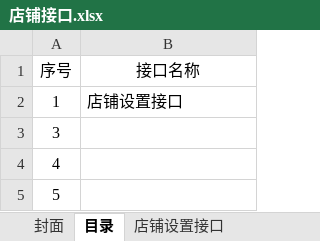
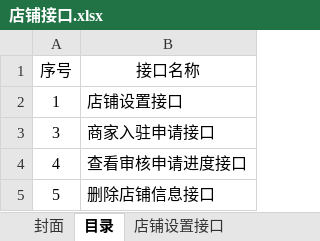
Before and after one commit to douster/design, an Excel workbook: 接口文档/店铺api/店铺接口.xlsx, sheet 目录, drawn as a sheet; values as stored, in another font and other column widths than the file's, no borders; the diff names each change by its address in the sheet, - before the commit and + after, or states it on an @@ line.

```diff
--- a/接口文档/店铺api/店铺接口.xlsx (sheet 目录)
+++ b/接口文档/店铺api/店铺接口.xlsx (sheet 目录)
-B3 (接口名称): (empty)
+B3 (接口名称): 商家入驻申请接口
-B4 (接口名称): (empty)
+B4 (接口名称): 查看审核申请进度接口
-B5 (接口名称): (empty)
+B5 (接口名称): 删除店铺信息接口
```
Also changed, not shown: other sheet tabs.
